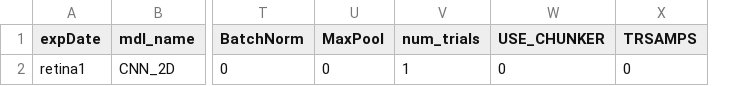
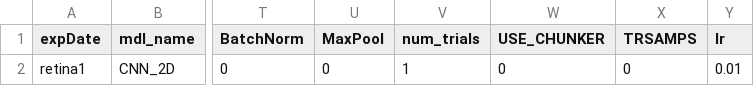
Before and after one commit to saadidrees/RetinaPredictors_MOV, a CSV file: grid_scripts/model_params.csv, drawn as a sheet; only a part is shown, gaps mark what is left out; the diff names each change by its address in the sheet, - before the commit and + after, or states it on an @@ line.

Commit message:
parameterized learning rate

```diff
--- a/grid_scripts/model_params.csv
+++ b/grid_scripts/model_params.csv
+column Y (lr), row 2: 0.01
```
Also changed, not shown: 2 other files.
